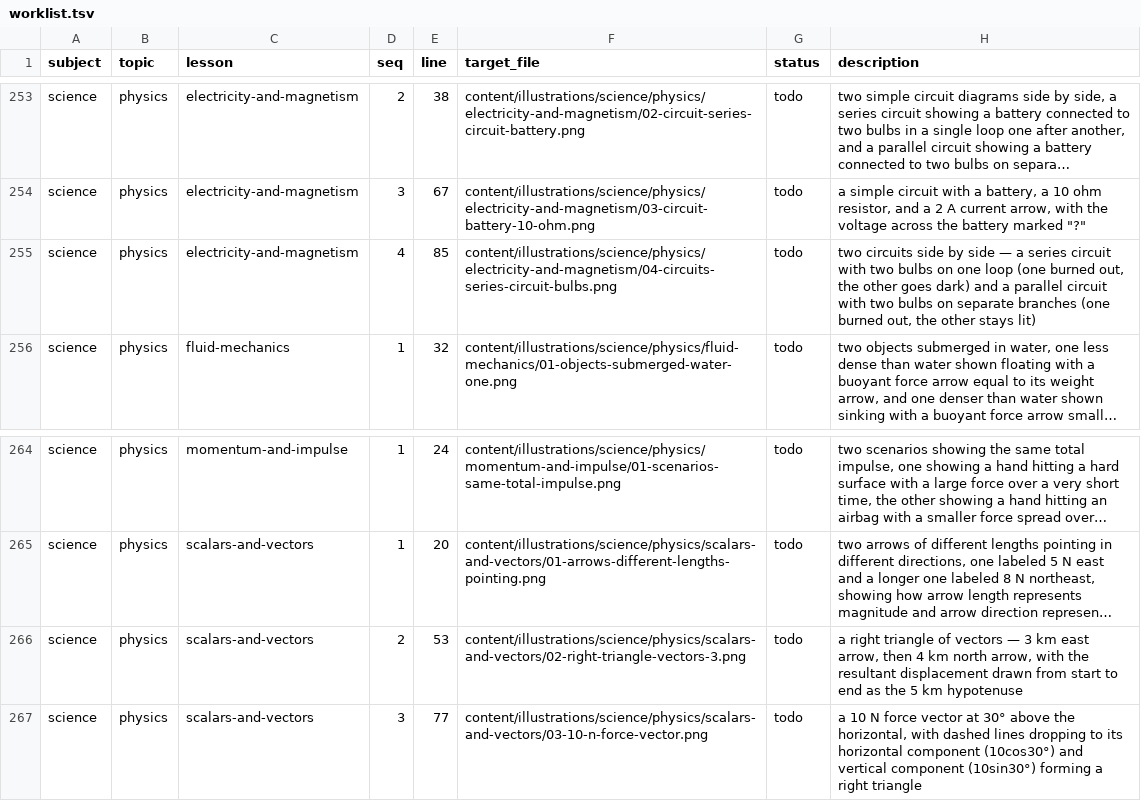
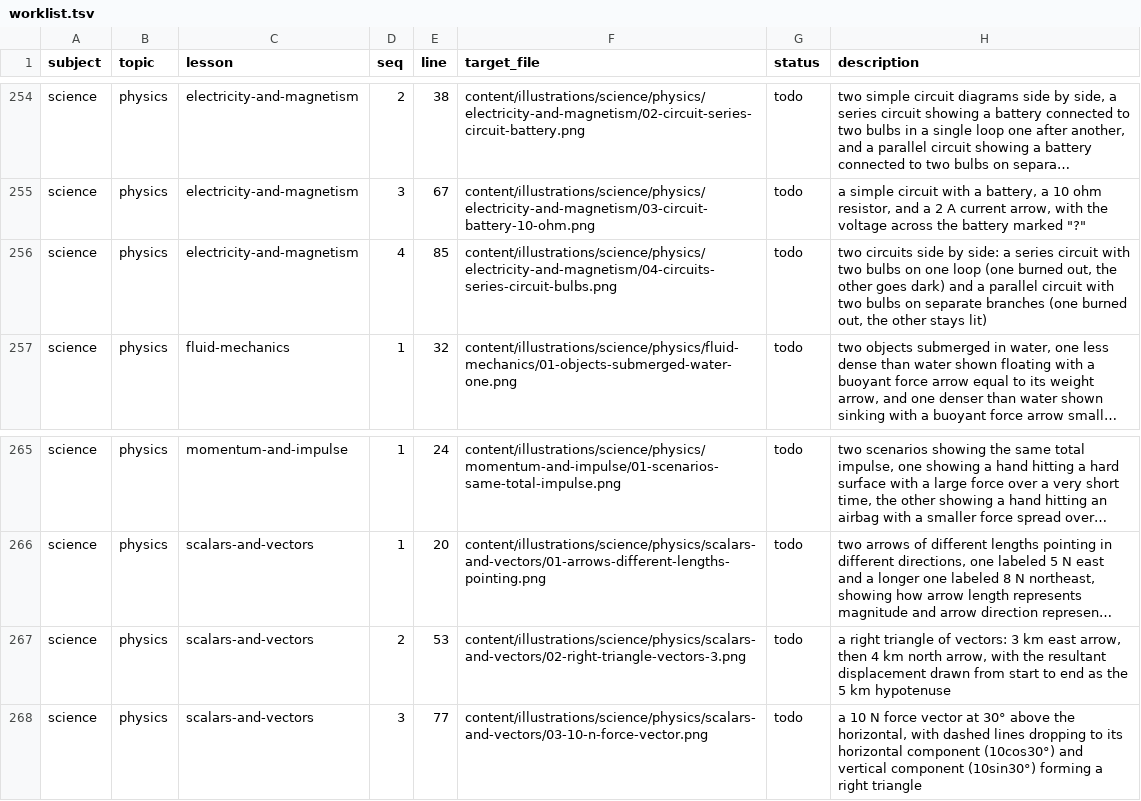
Before and after one commit to Aedwon/Pantas, a TSV file: docs/content/illustrations/worklist.tsv, drawn as a sheet; only a part is shown, gaps mark what is left out; long unchanged cells end in …; addresses are those after the commit; the diff covers the shown part only; the diff names each change by its address in the sheet, - before the commit and + after, or states it on an @@ line.

```diff
--- a/docs/content/illustrations/worklist.tsv
+++ b/docs/content/illustrations/worklist.tsv
-H256 (description): …side by side — a series…
+H256 (description): …side by side: a series…
-H267 (description): …triangle of vectors — 3 km…
+H267 (description): …triangle of vectors: 3 km…
```
Also changed, not shown: 1 added row and 13 edited cells elsewhere in this file, 41 other files.
